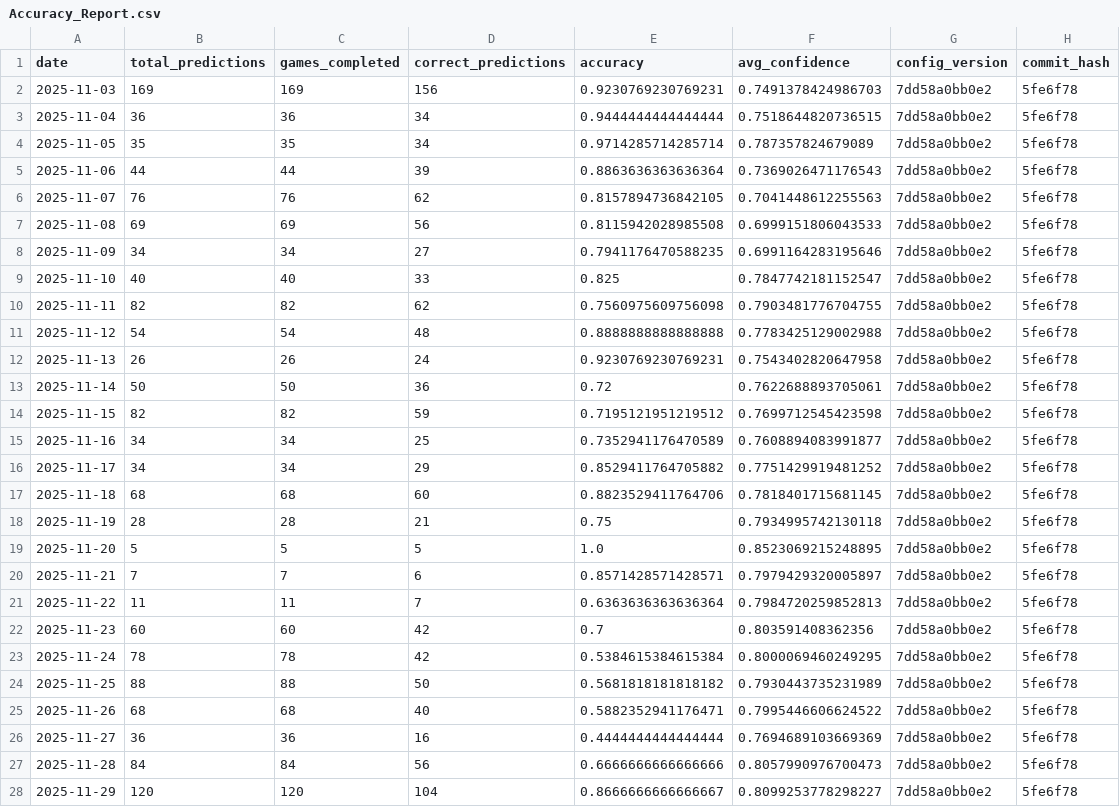
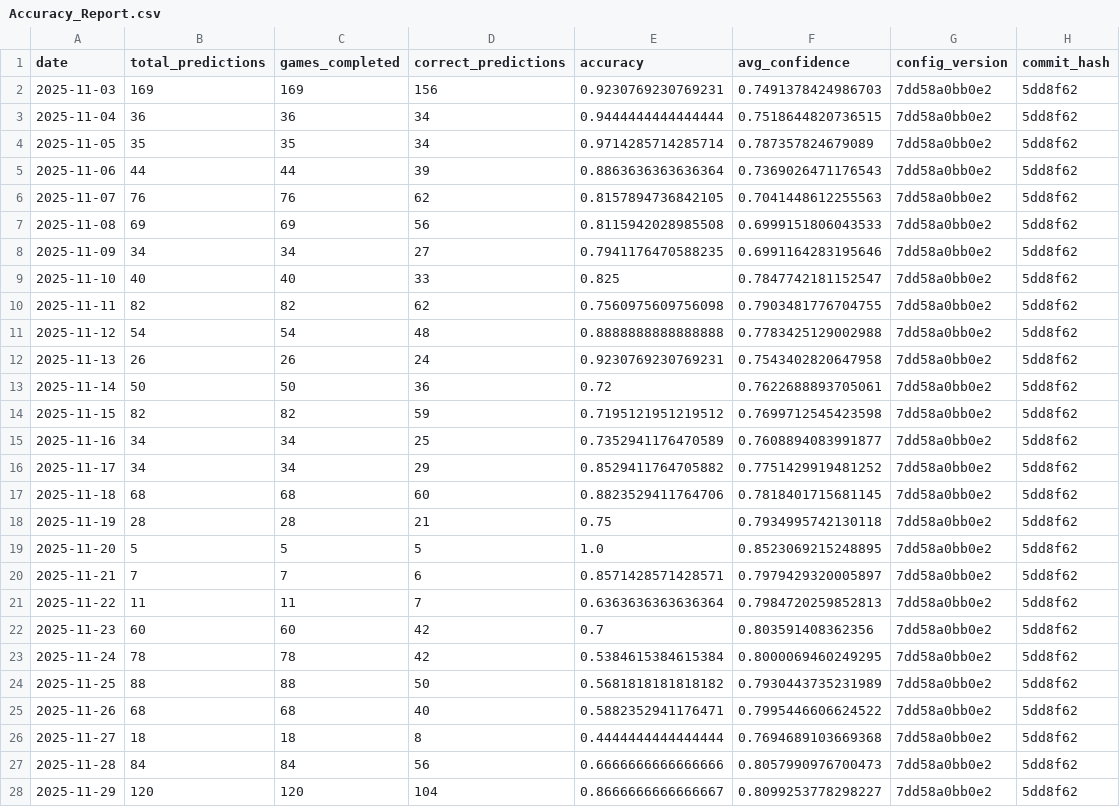
Before and after one commit to jgamblin/NCAA-Prediction, a CSV file: data/Accuracy_Report.csv, drawn as a sheet; only a part is shown; the diff covers the shown part only.

```diff
--- a/data/Accuracy_Report.csv
+++ b/data/Accuracy_Report.csv
@@ -1,28 +1,28 @@
 date,total_predictions,games_completed,correct_predictions,accuracy,avg_confidence,config_version,commit_hash
-2025-11-03,169,169,156,0.9230769230769231,0.7491378424986703,7dd58a0bb0e2,5fe6f78
-2025-11-04,36,36,34,0.9444444444444444,0.7518644820736515,7dd58a0bb0e2,5fe6f78
-2025-11-05,35,35,34,0.9714285714285714,0.787357824679089,7dd58a0bb0e2,5fe6f78
-2025-11-06,44,44,39,0.8863636363636364,0.7369026471176543,7dd58a0bb0e2,5fe6f78
-2025-11-07,76,76,62,0.8157894736842105,0.7041448612255563,7dd58a0bb0e2,5fe6f78
-2025-11-08,69,69,56,0.8115942028985508,0.6999151806043533,7dd58a0bb0e2,5fe6f78
-2025-11-09,34,34,27,0.7941176470588235,0.6991164283195646,7dd58a0bb0e2,5fe6f78
-2025-11-10,40,40,33,0.825,0.7847742181152547,7dd58a0bb0e2,5fe6f78
-2025-11-11,82,82,62,0.7560975609756098,0.7903481776704755,7dd58a0bb0e2,5fe6f78
-2025-11-12,54,54,48,0.8888888888888888,0.7783425129002988,7dd58a0bb0e2,5fe6f78
-2025-11-13,26,26,24,0.9230769230769231,0.7543402820647958,7dd58a0bb0e2,5fe6f78
-2025-11-14,50,50,36,0.72,0.7622688893705061,7dd58a0bb0e2,5fe6f78
-2025-11-15,82,82,59,0.7195121951219512,0.7699712545423598,7dd58a0bb0e2,5fe6f78
-2025-11-16,34,34,25,0.7352941176470589,0.7608894083991877,7dd58a0bb0e2,5fe6f78
-2025-11-17,34,34,29,0.8529411764705882,0.7751429919481252,7dd58a0bb0e2,5fe6f78
-2025-11-18,68,68,60,0.8823529411764706,0.7818401715681145,7dd58a0bb0e2,5fe6f78
-2025-11-19,28,28,21,0.75,0.7934995742130118,7dd58a0bb0e2,5fe6f78
-2025-11-20,5,5,5,1.0,0.8523069215248895,7dd58a0bb0e2,5fe6f78
-2025-11-21,7,7,6,0.8571428571428571,0.7979429320005897,7dd58a0bb0e2,5fe6f78
-2025-11-22,11,11,7,0.6363636363636364,0.7984720259852813,7dd58a0bb0e2,5fe6f78
-2025-11-23,60,60,42,0.7,0.803591408362356,7dd58a0bb0e2,5fe6f78
-2025-11-24,78,78,42,0.5384615384615384,0.8000069460249295,7dd58a0bb0e2,5fe6f78
-2025-11-25,88,88,50,0.5681818181818182,0.7930443735231989,7dd58a0bb0e2,5fe6f78
-2025-11-26,68,68,40,0.5882352941176471,0.7995446606624522,7dd58a0bb0e2,5fe6f78
-2025-11-27,36,36,16,0.4444444444444444,0.7694689103669369,7dd58a0bb0e2,5fe6f78
-2025-11-28,84,84,56,0.6666666666666666,0.8057990976700473,7dd58a0bb0e2,5fe6f78
-2025-11-29,120,120,104,0.8666666666666667,0.8099253778298227,7dd58a0bb0e2,5fe6f78
+2025-11-03,169,169,156,0.9230769230769231,0.7491378424986703,7dd58a0bb0e2,5dd8f62
+2025-11-04,36,36,34,0.9444444444444444,0.7518644820736515,7dd58a0bb0e2,5dd8f62
+2025-11-05,35,35,34,0.9714285714285714,0.787357824679089,7dd58a0bb0e2,5dd8f62
+2025-11-06,44,44,39,0.8863636363636364,0.7369026471176543,7dd58a0bb0e2,5dd8f62
+2025-11-07,76,76,62,0.8157894736842105,0.7041448612255563,7dd58a0bb0e2,5dd8f62
+2025-11-08,69,69,56,0.8115942028985508,0.6999151806043533,7dd58a0bb0e2,5dd8f62
+2025-11-09,34,34,27,0.7941176470588235,0.6991164283195646,7dd58a0bb0e2,5dd8f62
+2025-11-10,40,40,33,0.825,0.7847742181152547,7dd58a0bb0e2,5dd8f62
+2025-11-11,82,82,62,0.7560975609756098,0.7903481776704755,7dd58a0bb0e2,5dd8f62
+2025-11-12,54,54,48,0.8888888888888888,0.7783425129002988,7dd58a0bb0e2,5dd8f62
+2025-11-13,26,26,24,0.9230769230769231,0.7543402820647958,7dd58a0bb0e2,5dd8f62
+2025-11-14,50,50,36,0.72,0.7622688893705061,7dd58a0bb0e2,5dd8f62
+2025-11-15,82,82,59,0.7195121951219512,0.7699712545423598,7dd58a0bb0e2,5dd8f62
+2025-11-16,34,34,25,0.7352941176470589,0.7608894083991877,7dd58a0bb0e2,5dd8f62
+2025-11-17,34,34,29,0.8529411764705882,0.7751429919481252,7dd58a0bb0e2,5dd8f62
+2025-11-18,68,68,60,0.8823529411764706,0.7818401715681145,7dd58a0bb0e2,5dd8f62
+2025-11-19,28,28,21,0.75,0.7934995742130118,7dd58a0bb0e2,5dd8f62
+2025-11-20,5,5,5,1.0,0.8523069215248895,7dd58a0bb0e2,5dd8f62
+2025-11-21,7,7,6,0.8571428571428571,0.7979429320005897,7dd58a0bb0e2,5dd8f62
+2025-11-22,11,11,7,0.6363636363636364,0.7984720259852813,7dd58a0bb0e2,5dd8f62
+2025-11-23,60,60,42,0.7,0.803591408362356,7dd58a0bb0e2,5dd8f62
+2025-11-24,78,78,42,0.5384615384615384,0.8000069460249295,7dd58a0bb0e2,5dd8f62
+2025-11-25,88,88,50,0.5681818181818182,0.7930443735231989,7dd58a0bb0e2,5dd8f62
+2025-11-26,68,68,40,0.5882352941176471,0.7995446606624522,7dd58a0bb0e2,5dd8f62
+2025-11-27,18,18,8,0.4444444444444444,0.7694689103669368,7dd58a0bb0e2,5dd8f62
+2025-11-28,84,84,56,0.6666666666666666,0.8057990976700473,7dd58a0bb0e2,5dd8f62
+2025-11-29,120,120,104,0.8666666666666667,0.8099253778298227,7dd58a0bb0e2,5dd8f62
```
Also changed, not shown: 6 edited cells elsewhere in this file, data/Adaptive_Feature_Importance.csv, data/Low_Data_Games.csv, 12 other files.
